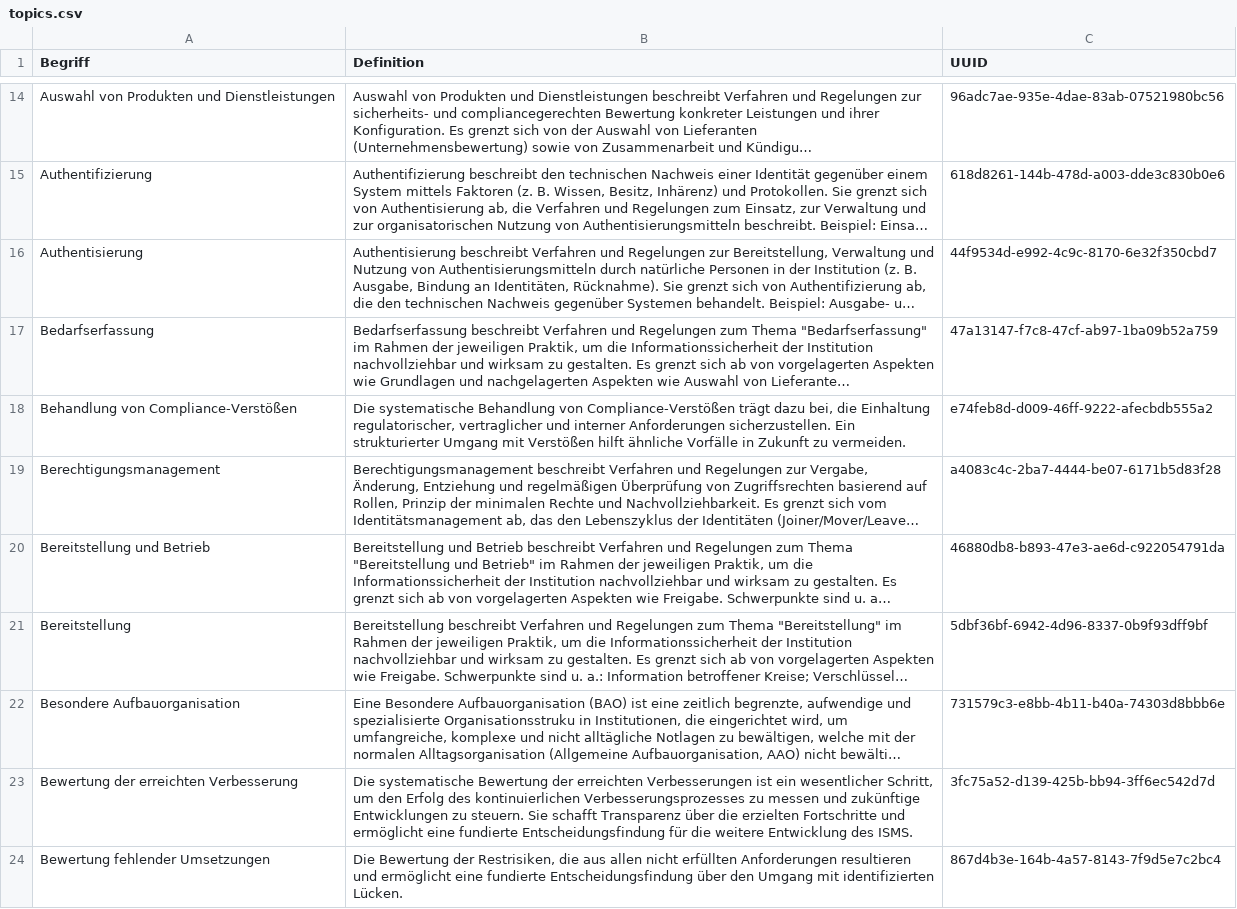
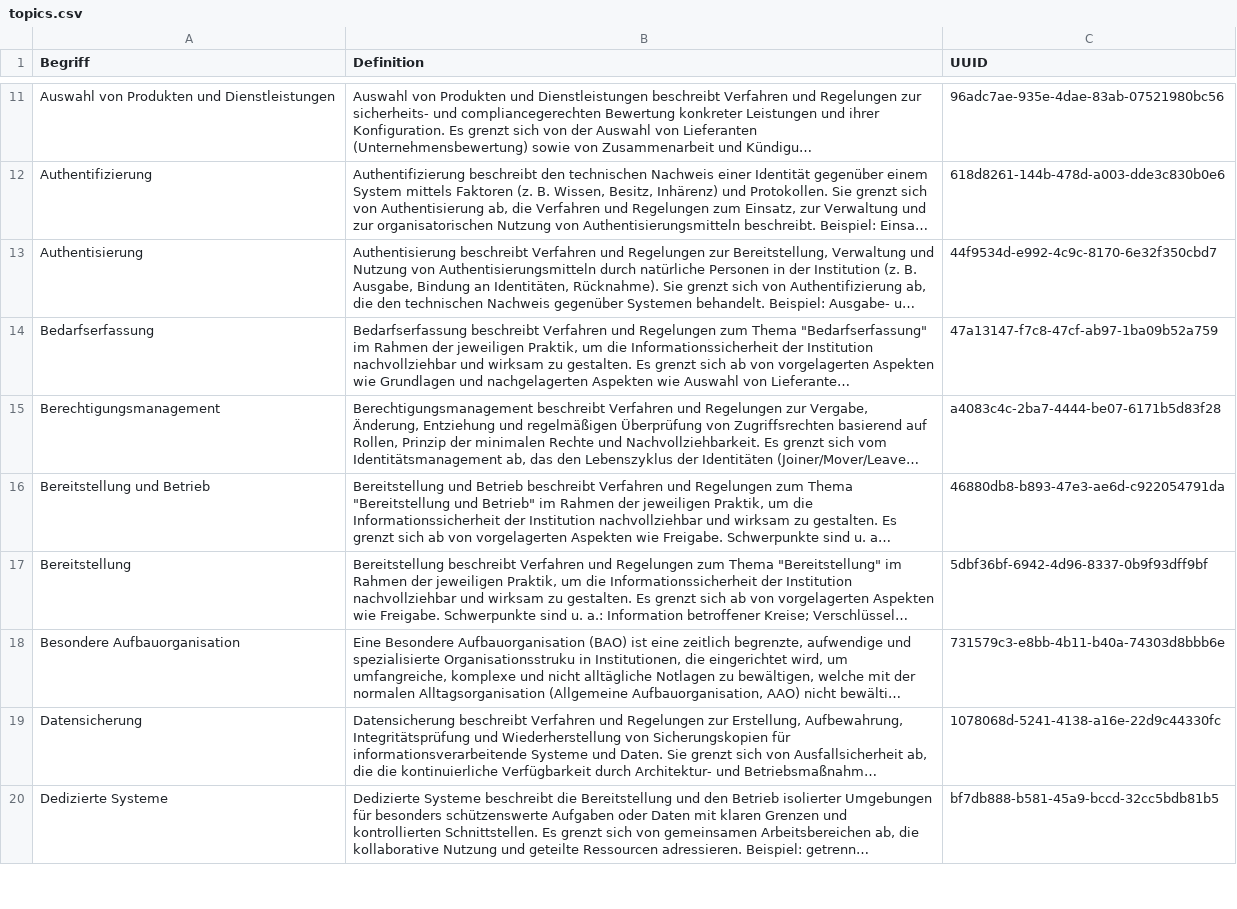
Before and after one commit to BSI-Bund/Stand-der-Technik-Bibliothek, a CSV file: Dokumentation/namespaces/topics.csv, drawn as a sheet; only a part is shown, gaps mark what is left out; the shorter side is filled out with more unchanged rows; long unchanged cells end in …; removed rows and columns are numbered as before the commit, all else as after; the diff covers the shown part only; the diff names each change by its address in the sheet, - before the commit and + after, or states it on an @@ line.

Commit message:
Update catalogs and namespaces

```diff
--- a/Dokumentation/namespaces/topics.csv
+++ b/Dokumentation/namespaces/topics.csv
-row 18: Behandlung von Compliance-Verstößen | Die systematische Behandlung von Compliance-Verstößen trägt dazu bei, die Einhaltung regulatorischer, vertraglicher und interner Anforderungen sicherzustellen. Ein strukturierter Umgang mit Verstößen hilft ähnliche Vorfälle in Zukunft zu vermeiden. | e74feb8d-d009-46ff-9222-afecbdb555a2
-row 23: Bewertung der erreichten Verbesserung | Die systematische Bewertung der erreichten Verbesserungen ist ein wesentlicher Schritt, um den Erfolg des kontinuierlichen Verbesserungsprozesses zu messen und zukünftige Entwicklungen zu steuern. Sie schafft Transparenz über die erzielten Fortschritte und ermöglicht eine fundierte Entscheidungsfindung für die weitere Entwicklung des ISMS. | 3fc75a52-d139-425b-bb94-3ff6ec542d7d
-row 24: Bewertung fehlender Umsetzungen | Die Bewertung der Restrisiken, die aus allen nicht erfüllten Anforderungen resultieren und ermöglicht eine fundierte Entscheidungsfindung über den Umgang mit identifizierten Lücken. | 867d4b3e-164b-4a57-8143-7f9d5e7c2bc4
```
Also changed, not shown: 3 added rows, 11 removed rows and 26 edited cells elsewhere in this file, Dokumentation/namespaces/action_words.csv, Dokumentation/namespaces/documentation_guidelines.csv, 6 other files.
